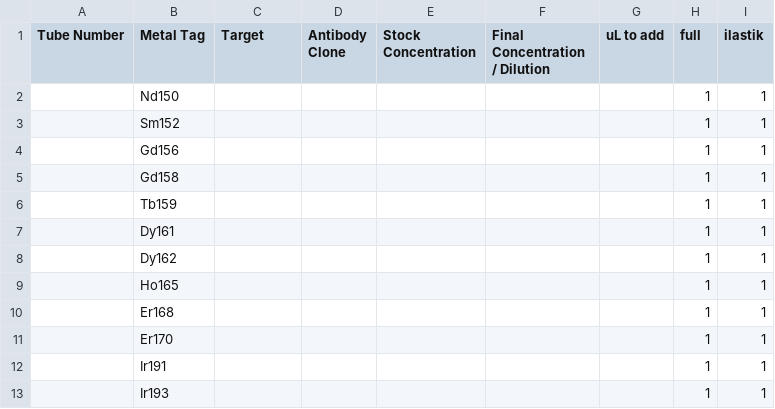
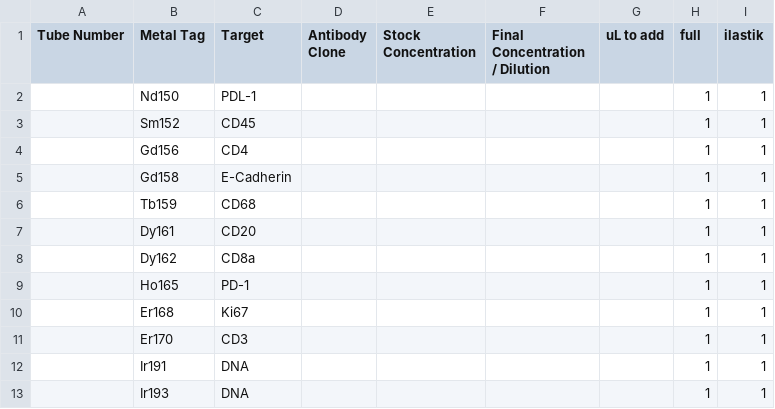
Before and after one commit to paulbarber/ImcSegmentationPipeline, a CSV file: config/example_pannel.csv, drawn as a sheet.

Commit message:
Added targets to panel file. Changed pipeline 3 to just export mean intensity of the filtered image.

```diff
--- a/config/example_pannel.csv
+++ b/config/example_pannel.csv
@@ -1,13 +1,13 @@
 Tube Number,Metal Tag,Target,Antibody Clone,Stock Concentration,Final Concentration / Dilution,uL to add,full,ilastik
-,Nd150,,,,,,1,1
-,Sm152,,,,,,1,1
-,Gd156,,,,,,1,1
-,Gd158,,,,,,1,1
-,Tb159,,,,,,1,1
-,Dy161,,,,,,1,1
-,Dy162,,,,,,1,1
-,Ho165,,,,,,1,1
-,Er168,,,,,,1,1
-,Er170,,,,,,1,1
-,Ir191,,,,,,1,1
-,Ir193,,,,,,1,1
+,Nd150,PDL-1,,,,,1,1
+,Sm152,CD45,,,,,1,1
+,Gd156,CD4,,,,,1,1
+,Gd158,E-Cadherin,,,,,1,1
+,Tb159,CD68,,,,,1,1
+,Dy161,CD20,,,,,1,1
+,Dy162,CD8a,,,,,1,1
+,Ho165,PD-1,,,,,1,1
+,Er168,Ki67,,,,,1,1
+,Er170,CD3,,,,,1,1
+,Ir191,DNA,,,,,1,1
+,Ir193,DNA,,,,,1,1
```
Also changed, not shown: 2 other files.
